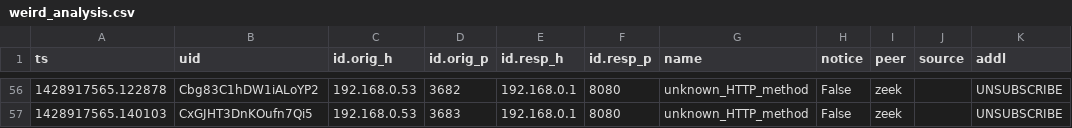
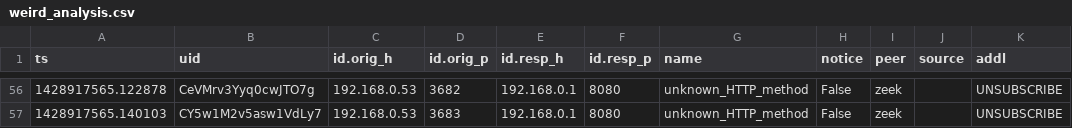
Before and after one commit to BeJakub/pcap-forensic-analyzer, a CSV file: secure_evidence/weird_analysis.csv, drawn as a sheet; only a part is shown, gaps mark what is left out; the diff covers the shown part only.

```diff
--- a/secure_evidence/weird_analysis.csv
+++ b/secure_evidence/weird_analysis.csv
@@ -56,2 +56,2 @@ ts,uid,id.orig_h,id.orig_p,id.resp_h,id.resp_p,name,notice,peer,source,addl
-1428917565.122878,Cbg83C1hDW1iALoYP2,192.168.0.53,3682,192.168.0.1,8080,unknown_HTTP_method,False,zeek,,UNSUBSCRIBE
-1428917565.140103,CxGJHT3DnKOufn7Qi5,192.168.0.53,3683,192.168.0.1,8080,unknown_HTTP_method,False,zeek,,UNSUBSCRIBE
+1428917565.122878,CeVMrv3Yyq0cwJTO7g,192.168.0.53,3682,192.168.0.1,8080,unknown_HTTP_method,False,zeek,,UNSUBSCRIBE
+1428917565.140103,CY5w1M2v5asw1VdLy7,192.168.0.53,3683,192.168.0.1,8080,unknown_HTTP_method,False,zeek,,UNSUBSCRIBE
```
Also changed, not shown: 54 edited cells elsewhere in this file, secure_evidence/dns_analysis.csv, secure_evidence/files_analysis.csv, 16 other files.
